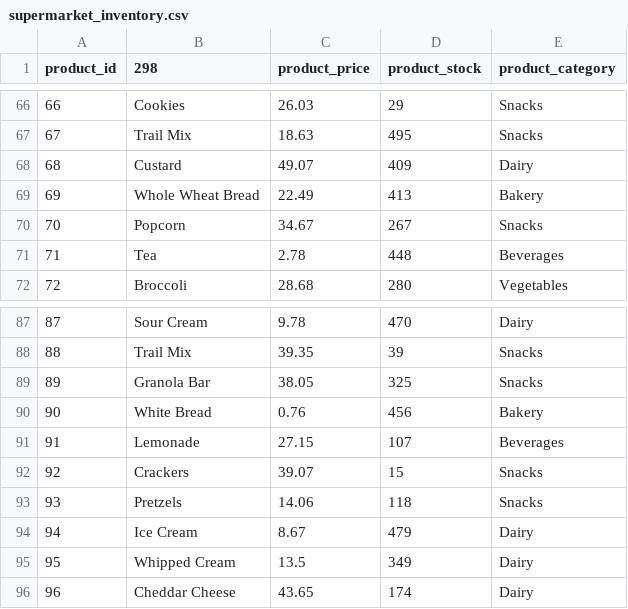
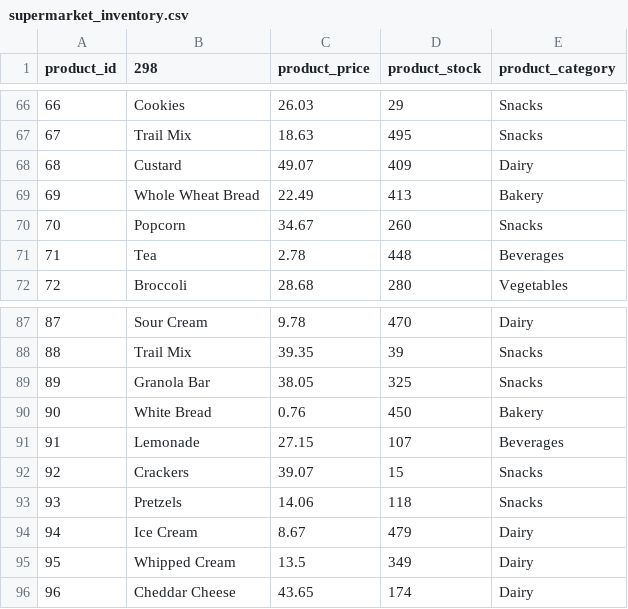
Before and after one commit to ahmedayman9/Eyouth_Depi_Smart-Inventory-Order-Management-System, a CSV file: data/supermarket_inventory.csv, drawn as a sheet; only a part is shown, gaps mark what is left out.

Commit message:
added: balance sheet, added: some printing enhancements

```diff
--- a/data/supermarket_inventory.csv
+++ b/data/supermarket_inventory.csv
@@ -69,3 +69,3 @@ product_id,298,product_price,product_stock,product_category
 69,Whole Wheat Bread,22.49,413,Bakery
-70,Popcorn,34.67,267,Snacks
+70,Popcorn,34.67,260,Snacks
 71,Tea,2.78,448,Beverages
@@ -89,3 +89,3 @@ product_id,298,product_price,product_stock,product_category
 89,Granola Bar,38.05,325,Snacks
-90,White Bread,0.76,456,Bakery
+90,White Bread,0.76,450,Bakery
 91,Lemonade,27.15,107,Beverages
```
Also changed, not shown: 5 other files.
